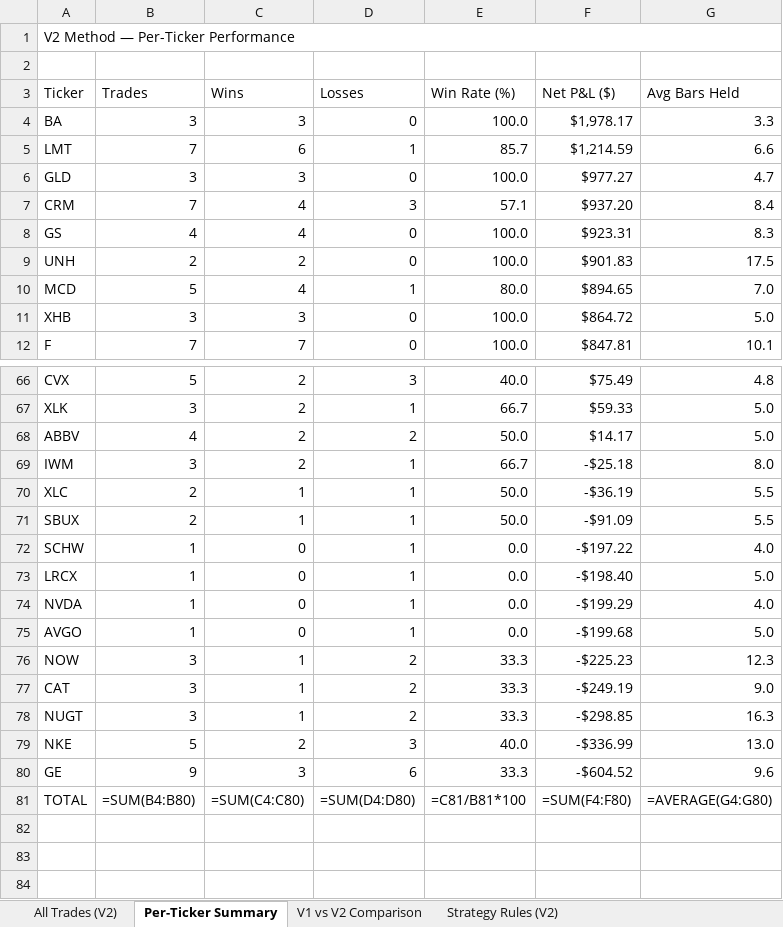
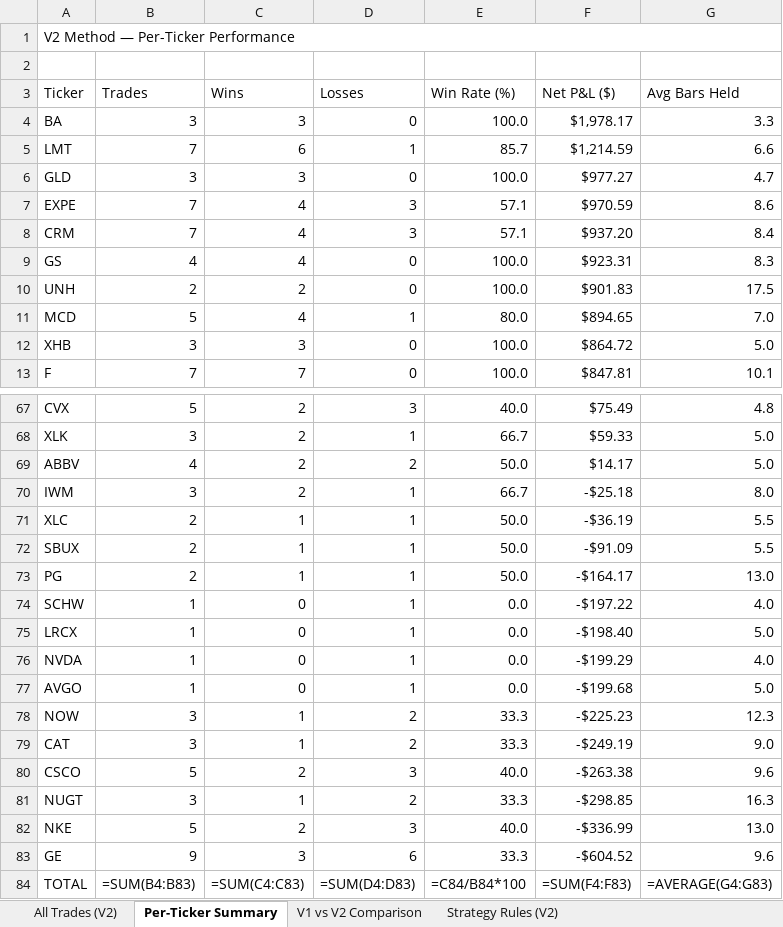
Before and after one commit to ballikov-lgtm/BotTrading, an Excel workbook: SID/SID V2 Method Back Testing.xlsx, sheet Per-Ticker Summary, drawn as a sheet; only a part is shown, gaps mark what is left out; values as stored, in another font and other column widths than the file's, no cell formats; formulas without a stored value are shown as written; addresses are those after the commit; the diff names each change by its address in the sheet, - before the commit and + after, or states it on an @@ line.

```diff
--- a/SID/SID V2 Method Back Testing.xlsx (sheet Per-Ticker Summary)
+++ b/SID/SID V2 Method Back Testing.xlsx (sheet Per-Ticker Summary)
+row 7: EXPE | 7 | 4 | 3 | 57.1 | $970.59 | 8.6
+row 73: PG | 2 | 1 | 1 | 50.0 | -$164.17 | 13.0
+row 80: CSCO | 5 | 2 | 3 | 40.0 | -$263.38 | 9.6
-B84 (Trades): =SUM(B4:B80)
+B84 (Trades): =SUM(B4:B83)
-C84 (Wins): =SUM(C4:C80)
+C84 (Wins): =SUM(C4:C83)
-D84 (Losses): =SUM(D4:D80)
+D84 (Losses): =SUM(D4:D83)
-E84 (Win Rate (%)): =C81/B81*100
+E84 (Win Rate (%)): =C84/B84*100
-F84 (Net P&L ($)): =SUM(F4:F80)
+F84 (Net P&L ($)): =SUM(F4:F83)
-G84 (Avg Bars Held): =AVERAGE(G4:G80)
+G84 (Avg Bars Held): =AVERAGE(G4:G83)
```
Also changed, not shown: sheet All Trades (V2), sheet V1 vs V2 Comparison, cell formats, 3 other files.
